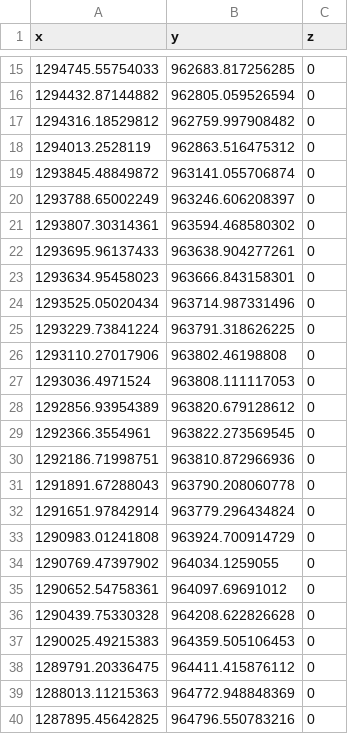
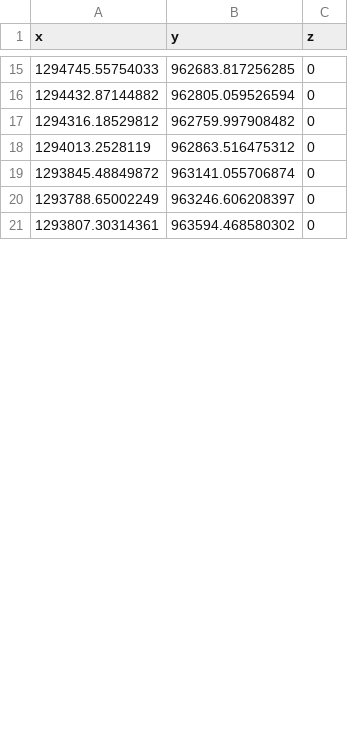
Before and after one commit to PaulSchrum/CogoDNframework, a CSV file: CogoTests/outputs/ACC_REV_events.csv, drawn as a sheet; only a part is shown, gaps mark what is left out; the diff covers the shown part only.

```diff
--- a/CogoTests/outputs/ACC_REV_events.csv
+++ b/CogoTests/outputs/ACC_REV_events.csv
@@ -21,20 +21 @@ x,y,z
 1293807.30314361, 963594.468580302, 0
-1293695.96137433, 963638.904277261, 0
-1293634.95458023, 963666.843158301, 0
-1293525.05020434, 963714.987331496, 0
-1293229.73841224, 963791.318626225, 0
-1293110.27017906, 963802.46198808, 0
-1293036.4971524, 963808.111117053, 0
-1292856.93954389, 963820.679128612, 0
-1292366.3554961, 963822.273569545, 0
-1292186.71998751, 963810.872966936, 0
-1291891.67288043, 963790.208060778, 0
-1291651.97842914, 963779.296434824, 0
-1290983.01241808, 963924.700914729, 0
-1290769.47397902, 964034.1259055, 0
-1290652.54758361, 964097.69691012, 0
-1290439.75330328, 964208.622826628, 0
-1290025.49215383, 964359.505106453, 0
-1289791.20336475, 964411.415876112, 0
-1288013.11215363, 964772.948848369, 0
-1287895.45642825, 964796.550783216, 0
```
Also changed, not shown: 26 added rows and 7 removed rows elsewhere in this file, 6 other files.
